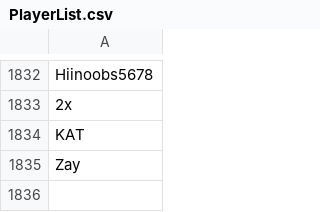
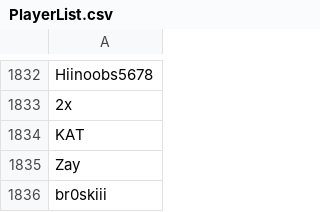
Before and after one commit to th330p-prog/PlayerList, a CSV file: PlayerList.csv, drawn as a sheet; only a part is shown, gaps mark what is left out.

Commit message:
Add player br0skiii

```diff
--- a/PlayerList.csv
+++ b/PlayerList.csv
@@ -1835 +1835,2 @@ KAT
 Zay
+br0skiii
```
